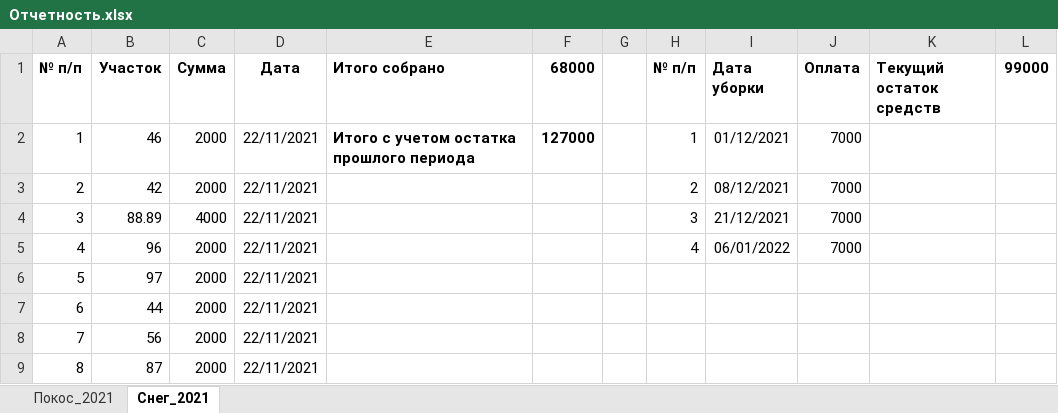
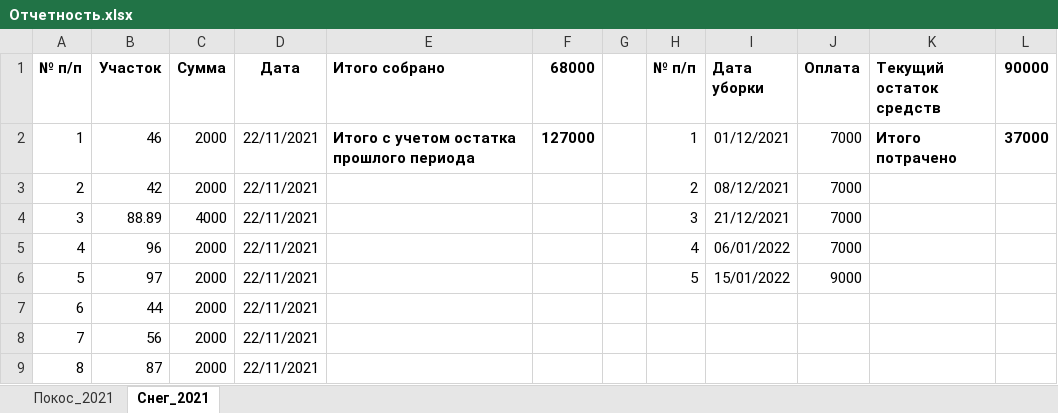
Before and after one commit to junaart/Tiliktino, an Excel workbook: Отчетность.xlsx, sheet Снег_2021, drawn as a sheet; only a part is shown; values as stored, in another font and other column widths than the file's, no borders; the diff names each change by its address in the sheet, - before the commit and + after, or states it on an @@ line.

```diff
--- a/Отчетность.xlsx (sheet Снег_2021)
+++ b/Отчетность.xlsx (sheet Снег_2021)
-L1: 99000
+L1: 90000
-K2 (Текущий остаток средств): (empty)
+K2 (Текущий остаток средств): Итого потрачено
-L2 (90000): (empty)
+L2 (90000): 37000
-H6 (№ п/п): (empty)
+H6 (№ п/п): 5
-I6 (Дата уборки): (empty)
+I6 (Дата уборки): 15/01/2022
-J6 (Оплата): (empty)
+J6 (Оплата): 9000
```
Also changed, not shown: 2 other files.
